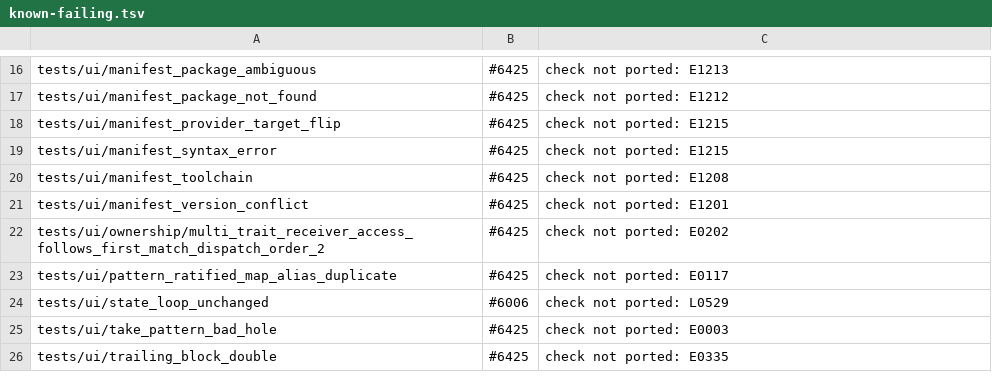
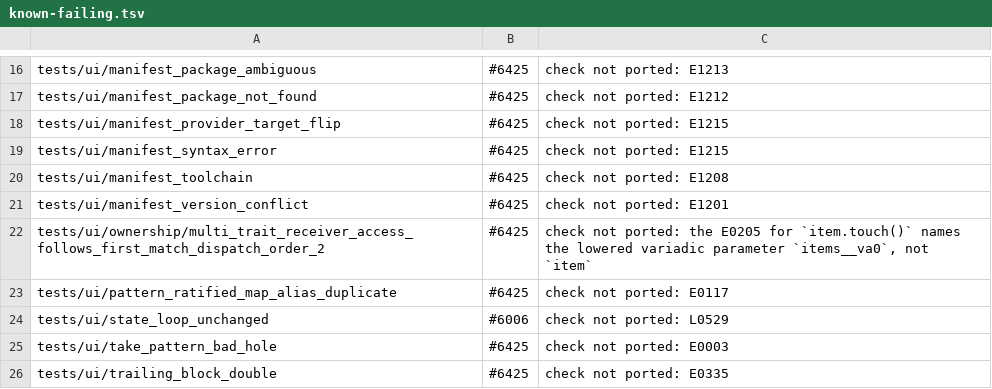
Before and after one commit to jet-language/jet, a TSV file: Tools/testkit/known-failing.tsv, drawn as a sheet; only a part is shown, gaps mark what is left out.

Commit message:
ownership: a plain call that changes a `:` binding is E0111 and one that changes a read parameter or self is E0205, each quoting the callee's signature line; E0202 is deleted (temporary and constant targets E0111, write windows E0225/E0212); retired authority names fail as ordinary unknown names (#6586 c8, #6068)

```diff
--- a/Tools/testkit/known-failing.tsv
+++ b/Tools/testkit/known-failing.tsv
@@ -21,3 +21,3 @@ tests/ui/manifest_toolchain	#6425	check not ported: E1208
 tests/ui/manifest_version_conflict	#6425	check not ported: E1201
-tests/ui/ownership/multi_trait_receiver_access_follows_first_match_dispatch_order_2	#6425	check not ported: E0202
+tests/ui/ownership/multi_trait_receiver_access_follows_first_match_dispatch_order_2	#6425	check not ported: the E0205 for `item.touch()` names the lowered variadic parameter `items__va0`, not `item`
 tests/ui/pattern_ratified_map_alias_duplicate	#6425	check not ported: E0117
```
Also changed, not shown: 49 other files.
